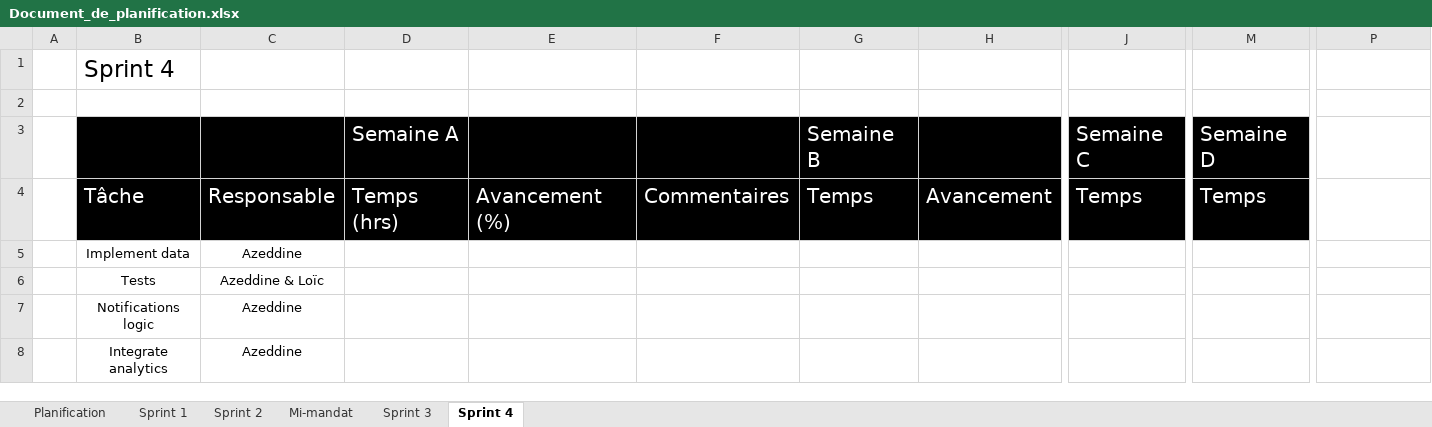
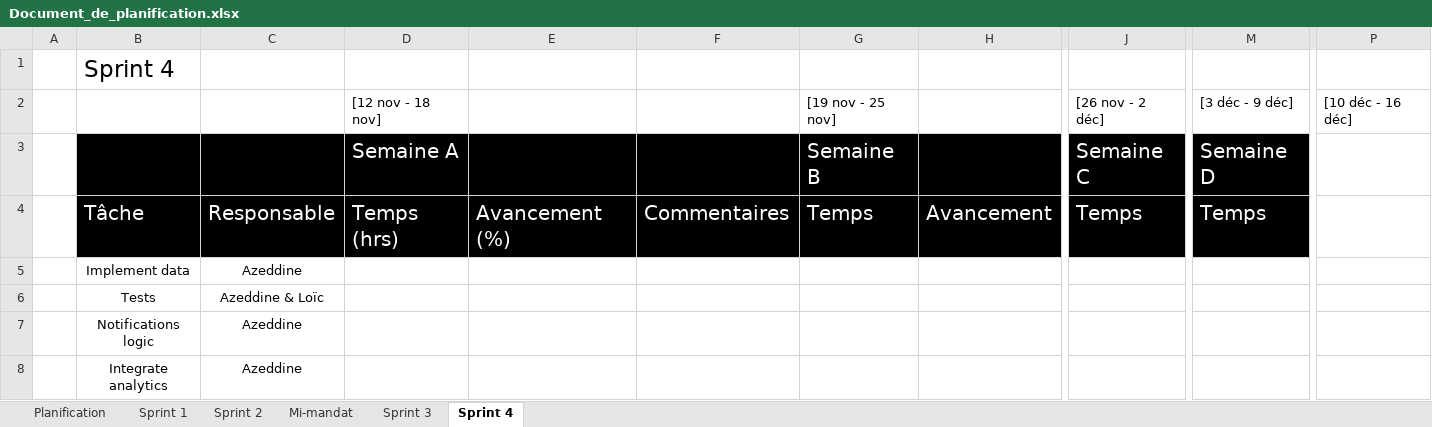
Before and after one commit to Loic-Rodrigue-Gauthier/inkreate, an Excel workbook: doc/Document_de_planification.xlsx, sheet Sprint 4, drawn as a sheet; only a part is shown, gaps mark what is left out; values as stored, in another font and other column widths than the file's, no borders; rows hold the shown columns only; the diff names each change by its address in the sheet, - before the commit and + after, or states it on an @@ line.

```diff
--- a/doc/Document_de_planification.xlsx (sheet Sprint 4)
+++ b/doc/Document_de_planification.xlsx (sheet Sprint 4)
-row 2: (empty)
+row 2:  |  |  | [12 nov - 18 nov] |  |  | [19 nov - 25 nov] |  | [26 nov - 2 déc] | [3 déc - 9 déc] | [10 déc - 16 déc]
```
Also changed, not shown: sheet Sprint 2, sheet Sprint 3.
